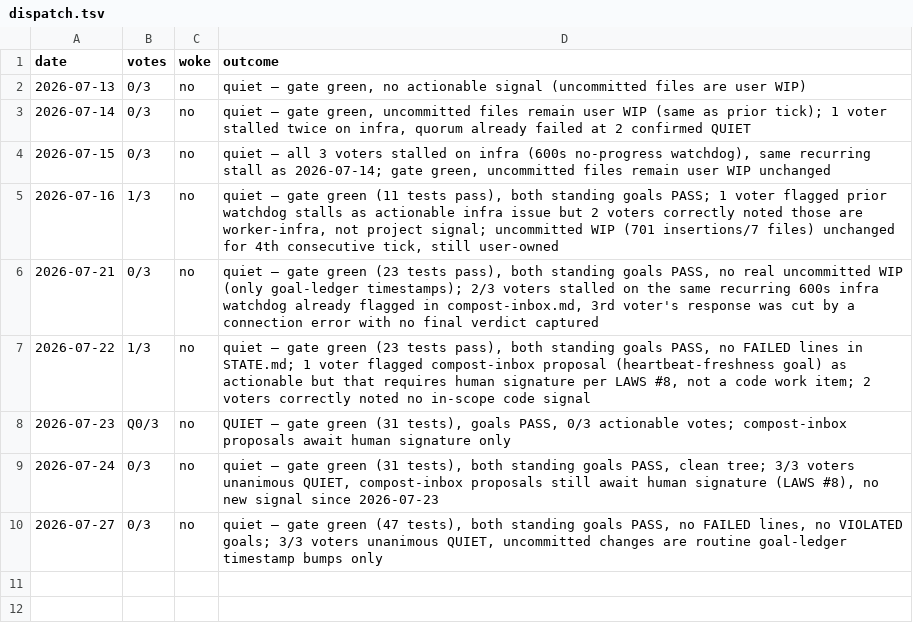
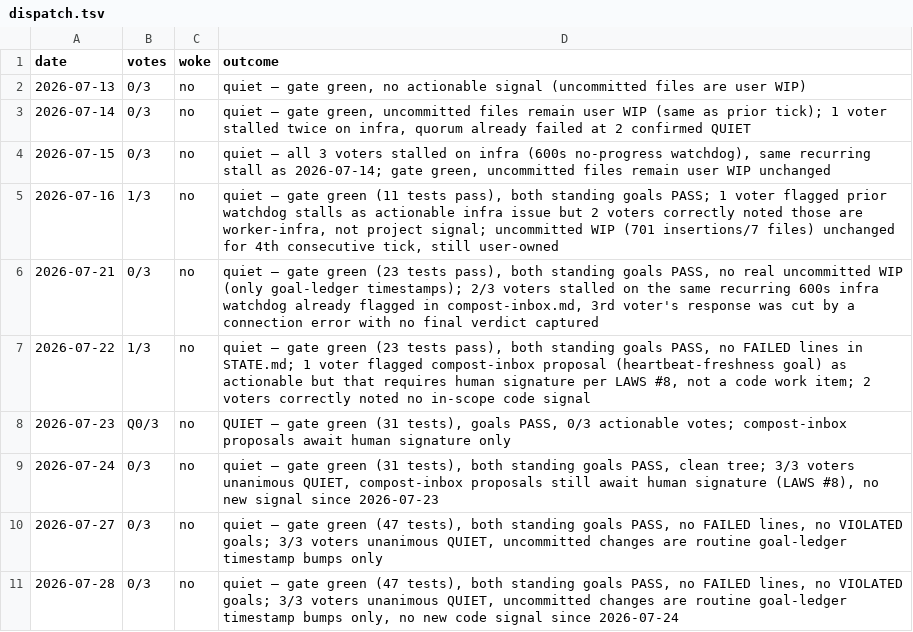
Before and after one commit to bloXbandit/SixTerminal-Live, a TSV file: .agent-os/dispatch.tsv, drawn as a sheet.

```diff
--- a/.agent-os/dispatch.tsv
+++ b/.agent-os/dispatch.tsv
@@ -10 +10,2 @@ date	votes	woke	outcome
 2026-07-27	0/3	no	quiet — gate green (47 tests), both standing goals PASS, no FAILED lines, no VIOLATED goals; 3/3 voters unanimous QUIET, uncommitted changes are routine goal-ledger timestamp bumps only
+2026-07-28	0/3	no	quiet — gate green (47 tests), both standing goals PASS, no FAILED lines, no VIOLATED goals; 3/3 voters unanimous QUIET, uncommitted changes are routine goal-ledger timestamp bumps only, no new code signal since 2026-07-24
```
Also changed, not shown: 1 other file.
